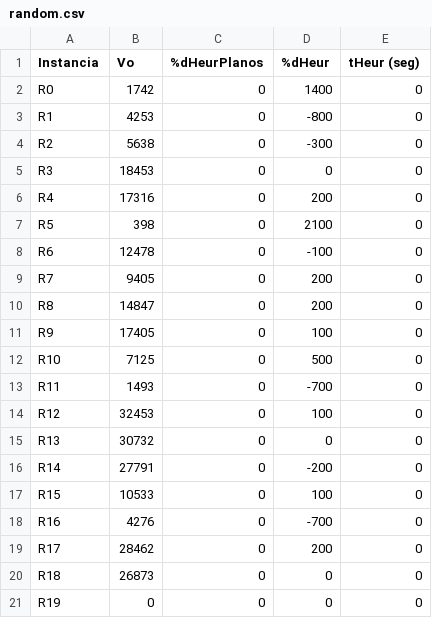
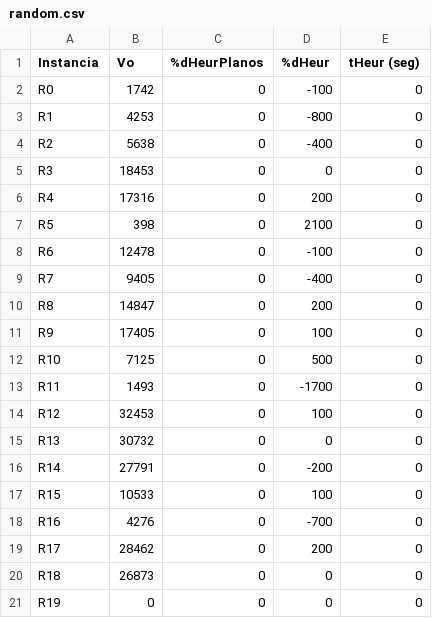
Before and after one commit to fefi95/Dise-oAlgoritmos, a CSV file: proyecto1/random.csv, drawn as a sheet.

```diff
--- a/proyecto1/random.csv
+++ b/proyecto1/random.csv
@@ -1,5 +1,5 @@
 Instancia, Vo, %dHeurPlanos, %dHeur, tHeur (seg)
-R0, 1742, 0, 1400, 0
+R0, 1742, 0, -100, 0
 R1, 4253, 0, -800, 0
-R2, 5638, 0, -300, 0
+R2, 5638, 0, -400, 0
 R3, 18453, 0, 0, 0
@@ -8,3 +8,3 @@ R5, 398, 0, 2100, 0
 R6, 12478, 0, -100, 0
-R7, 9405, 0, 200, 0
+R7, 9405, 0, -400, 0
 R8, 14847, 0, 200, 0
@@ -12,3 +12,3 @@ R9, 17405, 0, 100, 0
 R10, 7125, 0, 500, 0
-R11, 1493, 0, -700, 0
+R11, 1493, 0, -1700, 0
 R12, 32453, 0, 100, 0
```
Also changed, not shown: proyecto1/christofides.csv, proyecto1/degree.csv, 45 other files.
